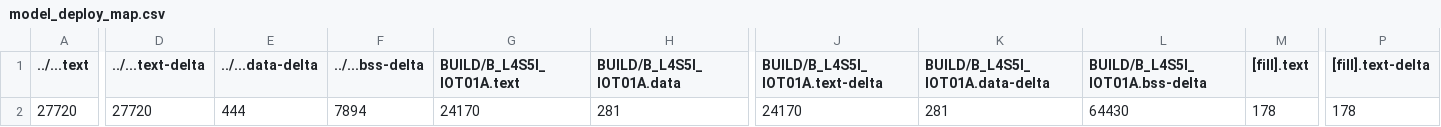
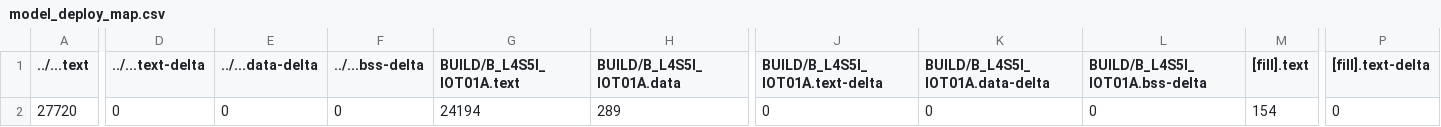
Before and after one commit to gino0950150/mbed08, a CSV file: src/model_deploy/BUILD/B_L4S5I_IOT01A/GCC_ARM-TFLITE/model_deploy_map.csv, drawn as a sheet; only a part is shown, gaps mark what is left out; the diff covers the shown part only; the diff names each change by its address in the sheet, - before the commit and + after, or states it on an @@ line.

```diff
--- a/src/model_deploy/BUILD/B_L4S5I_IOT01A/GCC_ARM-TFLITE/model_deploy_map.csv
+++ b/src/model_deploy/BUILD/B_L4S5I_IOT01A/GCC_ARM-TFLITE/model_deploy_map.csv
-D2 (../...text-delta): 27720
+D2 (../...text-delta): 0
-E2 (../...data-delta): 444
+E2 (../...data-delta): 0
-F2 (../...bss-delta): 7894
+F2 (../...bss-delta): 0
-G2 (BUILD/B_L4S5I_IOT01A.text): 24170
+G2 (BUILD/B_L4S5I_IOT01A.text): 24194
-H2 (BUILD/B_L4S5I_IOT01A.data): 281
+H2 (BUILD/B_L4S5I_IOT01A.data): 289
-J2 (BUILD/B_L4S5I_IOT01A.text-delta): 24170
+J2 (BUILD/B_L4S5I_IOT01A.text-delta): 0
-K2 (BUILD/B_L4S5I_IOT01A.data-delta): 281
+K2 (BUILD/B_L4S5I_IOT01A.data-delta): 0
-L2 (BUILD/B_L4S5I_IOT01A.bss-delta): 64430
+L2 (BUILD/B_L4S5I_IOT01A.bss-delta): 0
-M2 ([fill].text): 178
+M2 ([fill].text): 154
-P2 ([fill].text-delta): 178
+P2 ([fill].text-delta): 0
```
Also changed, not shown: 16 edited cells elsewhere in this file, 10 other files.
